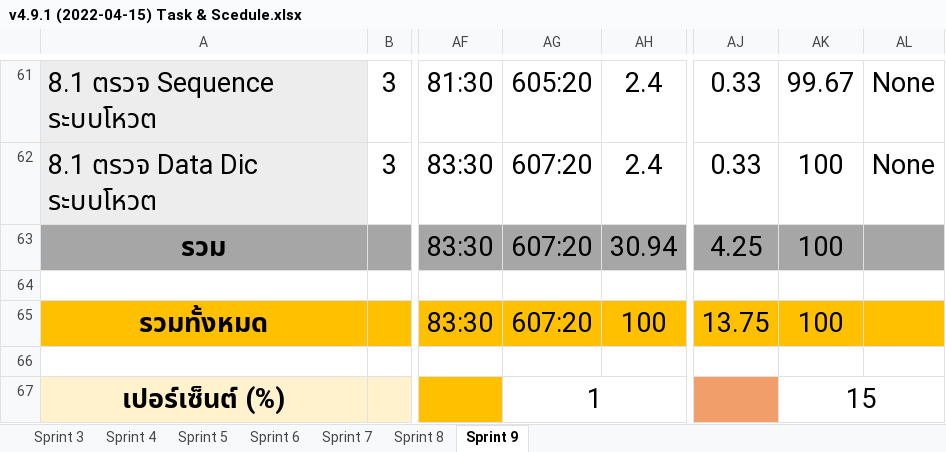
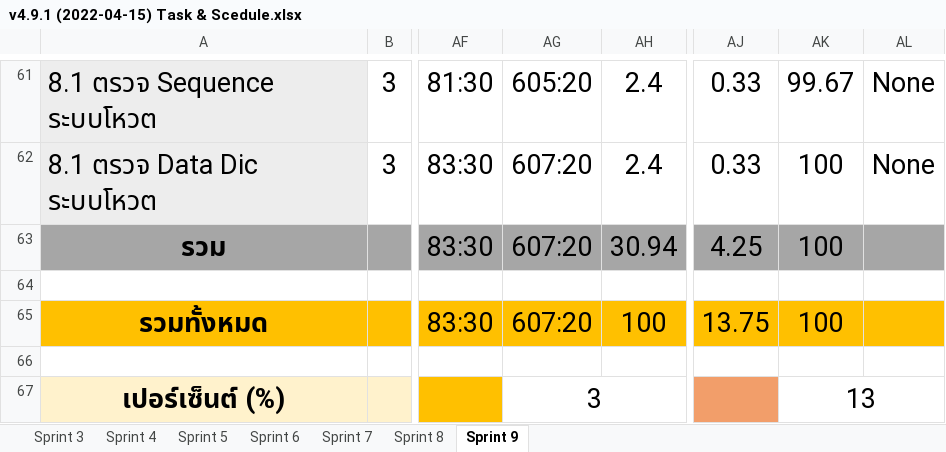
Before and after one commit to wirat0155/team4, an Excel workbook: เอกสารแผน/Cycle4/Task & Schedule/v4.9.1 (2022-04-15) Task & Scedule.xlsx, sheet Sprint 9, drawn as a sheet; only a part is shown, gaps mark what is left out; values as stored, in another font and other column widths than the file's, no borders; charts and pictures and conditional formats not drawn; the diff names each change by its address in the sheet, - before the commit and + after, or states it on an @@ line.

```diff
--- a/เอกสารแผน/Cycle4/Task & Schedule/v4.9.1 (2022-04-15) Task & Scedule.xlsx (sheet Sprint 9)
+++ b/เอกสารแผน/Cycle4/Task & Schedule/v4.9.1 (2022-04-15) Task & Scedule.xlsx (sheet Sprint 9)
-AG67: 1
+AG67: 3
-AK67: 15
+AK67: 13
```
Also changed, not shown: sheet Sprint 4, 1 other file.
